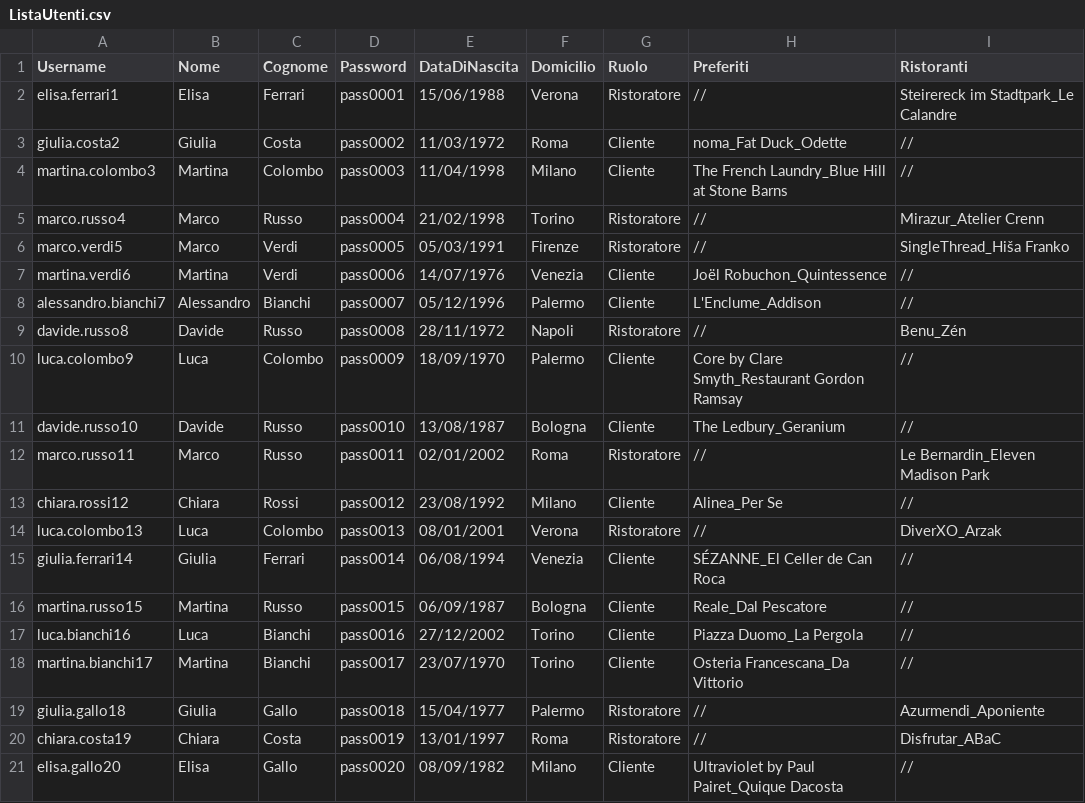
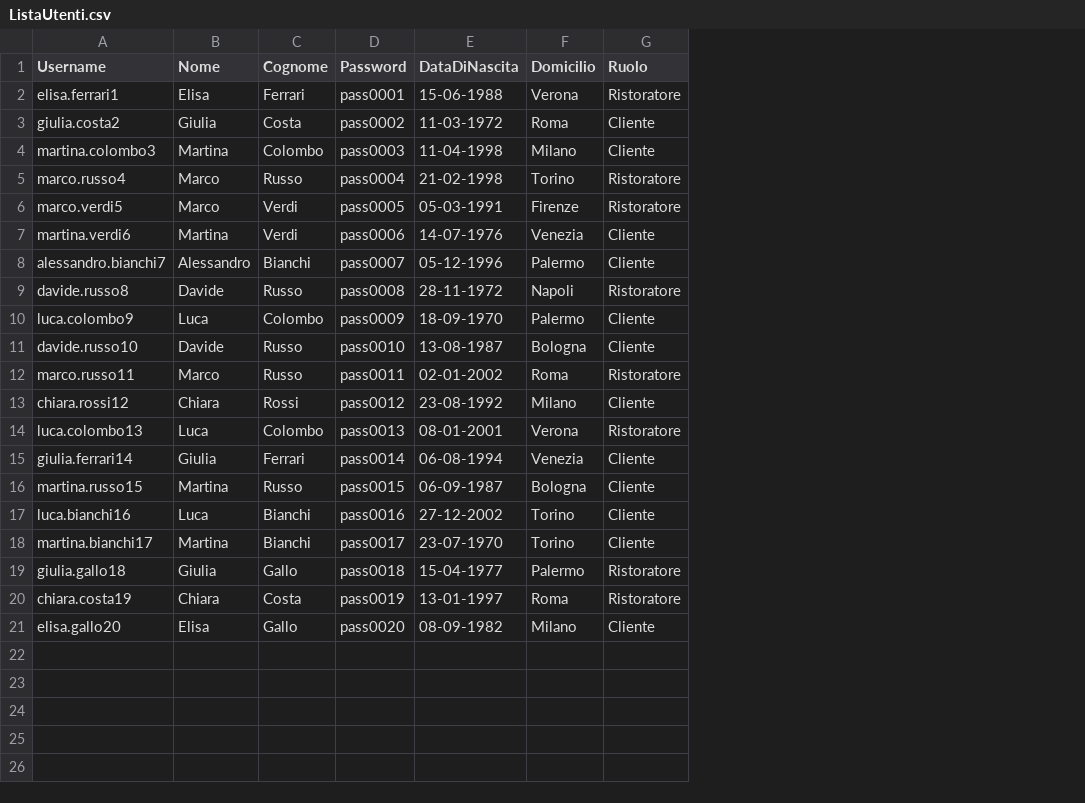
Before and after one commit to FrancescoSemenzato/TheKnifeBarleraSemenzato, a CSV file: FilesCSV/ListaUtenti.csv, drawn as a sheet; the diff names each change by its address in the sheet, - before the commit and + after, or states it on an @@ line.

Commit message:
Revert "Modificato ListaUtenti"
This reverts commit c64abc18ed9d373f6deaea30198ea710681495e2.

```diff
--- a/FilesCSV/ListaUtenti.csv
+++ b/FilesCSV/ListaUtenti.csv
-column H (Preferiti), rows 2-21: // | noma_Fat Duck_Odette | The French Laundry_Blue Hill at Stone Barns | // | // | Joël Robuchon_Quintessence | L'Enclume_Addison | // | Core by Clare Smyth_Restaurant Gordon Ramsay | The Ledbury_Geranium | // | Alinea_Per Se | // | SÉZANNE_El Celler de Can Roca | Reale_Dal Pescatore | Piazza Duomo_La Pergola | Osteria Francescana_Da Vittorio | // | // | Ultraviolet by Paul Pairet_Quique Dacosta
-column I (Ristoranti), rows 2-21: Steirereck im Stadtpark_Le Calandre | // | // | Mirazur_Atelier Crenn | SingleThread_Hiša Franko | // | // | Benu_Zén | // | // | Le Bernardin_Eleven Madison Park | // | DiverXO_Arzak | // | // | // | // | Azurmendi_Aponiente | Disfrutar_ABaC | //
-E2 (DataDiNascita): 15/06/1988
+E2 (DataDiNascita): 15-06-1988
-E3 (DataDiNascita): 11/03/1972
+E3 (DataDiNascita): 11-03-1972
-E4 (DataDiNascita): 11/04/1998
+E4 (DataDiNascita): 11-04-1998
-E5 (DataDiNascita): 21/02/1998
+E5 (DataDiNascita): 21-02-1998
-E6 (DataDiNascita): 05/03/1991
+E6 (DataDiNascita): 05-03-1991
-E7 (DataDiNascita): 14/07/1976
+E7 (DataDiNascita): 14-07-1976
-E8 (DataDiNascita): 05/12/1996
+E8 (DataDiNascita): 05-12-1996
-E9 (DataDiNascita): 28/11/1972
+E9 (DataDiNascita): 28-11-1972
-E10 (DataDiNascita): 18/09/1970
+E10 (DataDiNascita): 18-09-1970
-E11 (DataDiNascita): 13/08/1987
+E11 (DataDiNascita): 13-08-1987
-E12 (DataDiNascita): 02/01/2002
+E12 (DataDiNascita): 02-01-2002
-E13 (DataDiNascita): 23/08/1992
+E13 (DataDiNascita): 23-08-1992
-E14 (DataDiNascita): 08/01/2001
+E14 (DataDiNascita): 08-01-2001
-E15 (DataDiNascita): 06/08/1994
+E15 (DataDiNascita): 06-08-1994
-E16 (DataDiNascita): 06/09/1987
+E16 (DataDiNascita): 06-09-1987
-E17 (DataDiNascita): 27/12/2002
+E17 (DataDiNascita): 27-12-2002
-E18 (DataDiNascita): 23/07/1970
+E18 (DataDiNascita): 23-07-1970
-E19 (DataDiNascita): 15/04/1977
+E19 (DataDiNascita): 15-04-1977
-E20 (DataDiNascita): 13/01/1997
+E20 (DataDiNascita): 13-01-1997
-E21 (DataDiNascita): 08/09/1982
+E21 (DataDiNascita): 08-09-1982
```
